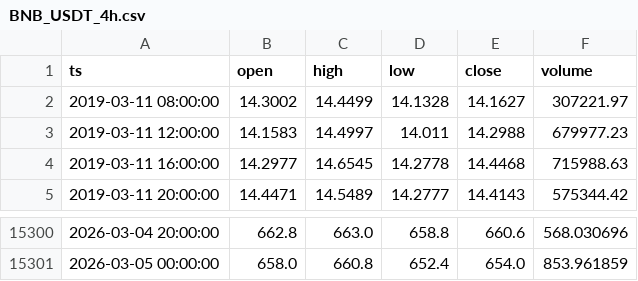
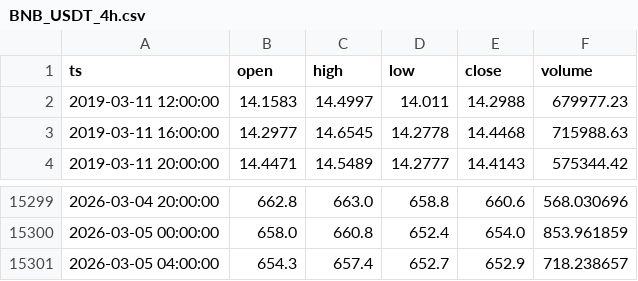
Before and after one commit to GittyVern/crypto-signals, a CSV file: data/BNB_USDT_4h.csv, drawn as a sheet; only a part is shown, gaps mark what is left out; removed rows and columns are numbered as before the commit, all else as after; the diff names each change by its address in the sheet, - before the commit and + after, or states it on an @@ line.

```diff
--- a/data/BNB_USDT_4h.csv
+++ b/data/BNB_USDT_4h.csv
-row 2: 2019-03-11 08:00:00 | 14.3002 | 14.4499 | 14.1328 | 14.1627 | 307221.97
+row 15301: 2026-03-05 04:00:00 | 654.3 | 657.4 | 652.7 | 652.9 | 718.238657
```
Also changed, not shown: data/BTC_USDT_4h.csv, data/ETH_USDT_4h.csv, 2 other files.
